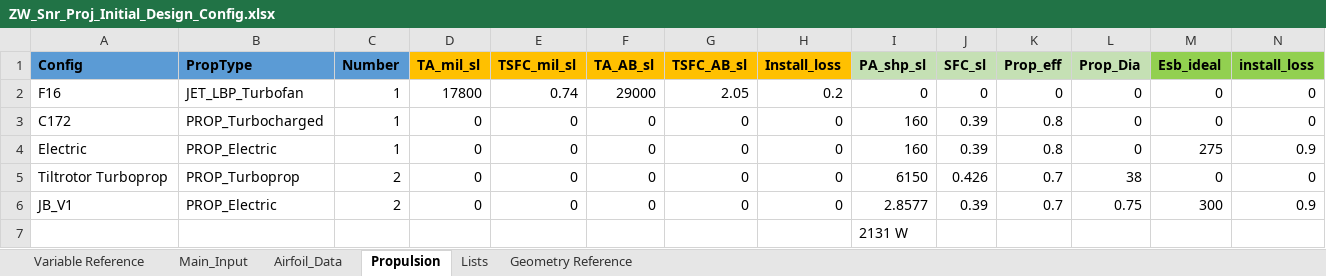
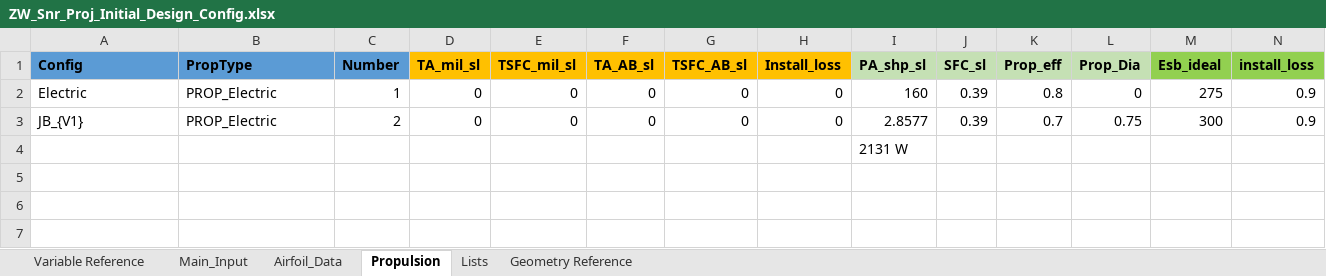
Before and after one commit to NoahJudelson/Team06_SeniorProj, an Excel workbook: USE_THIS_DESIGN_CODE/Input Excel Sheets/Design Configurations/ZW_Snr_Proj_Initial_Design_Config.xlsx, sheet Propulsion, drawn as a sheet; only a part is shown; values as stored, in another font and other column widths than the file's, no borders; removed rows and columns are numbered as before the commit, all else as after; rows hold the shown columns only; the diff names each change by its address in the sheet, - before the commit and + after, or states it on an @@ line.

```diff
--- a/USE_THIS_DESIGN_CODE/Input Excel Sheets/Design Configurations/ZW_Snr_Proj_Initial_Design_Config.xlsx (sheet Propulsion)
+++ b/USE_THIS_DESIGN_CODE/Input Excel Sheets/Design Configurations/ZW_Snr_Proj_Initial_Design_Config.xlsx (sheet Propulsion)
-row 2: F16 | JET_LBP_Turbofan | 1 | 17800 | 0.74 | 29000 | 2.05 | 0.2 | 0 | 0 | 0 | 0 | 0 | 0
-row 3: C172 | PROP_Turbocharged | 1 | 0 | 0 | 0 | 0 | 0 | 160 | 0.39 | 0.8 | 0 | 0 | 0
-row 5: Tiltrotor Turboprop | PROP_Turboprop | 2 | 0 | 0 | 0 | 0 | 0 | 6150 | 0.426 | 0.7 | 38 | 0 | 0
-A3 (Config): JB_V1
+A3 (Config): JB_{V1}
```
Also changed, not shown: sheet Airfoil_Data, sheet Main_Input, formulas that keep their value.
